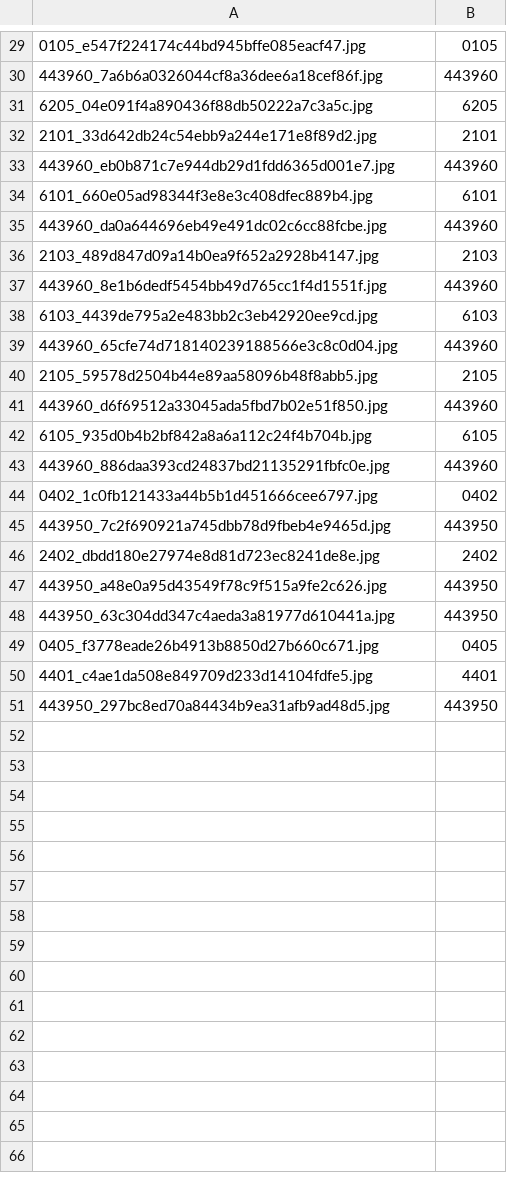
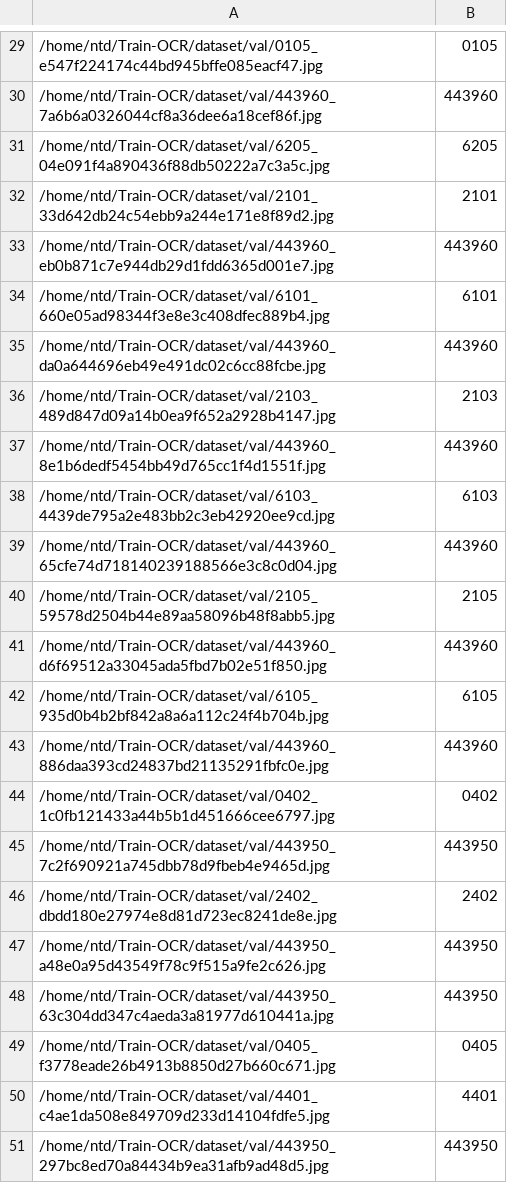
Before and after one commit to OCST-Projects/Train-OCR, a CSV file: dataset/val/labels.csv, drawn as a sheet; only a part is shown, gaps mark what is left out; the diff covers the shown part only.

Commit message:
train

```diff
--- a/dataset/val/labels.csv
+++ b/dataset/val/labels.csv
@@ -29,23 +29,23 @@
-0105_e547f224174c44bd945bffe085eacf47.jpg,0105
-443960_7a6b6a0326044cf8a36dee6a18cef86f.jpg,443960
-6205_04e091f4a890436f88db50222a7c3a5c.jpg,6205
-2101_33d642db24c54ebb9a244e171e8f89d2.jpg,2101
-443960_eb0b871c7e944db29d1fdd6365d001e7.jpg,443960
-6101_660e05ad98344f3e8e3c408dfec889b4.jpg,6101
-443960_da0a644696eb49e491dc02c6cc88fcbe.jpg,443960
-2103_489d847d09a14b0ea9f652a2928b4147.jpg,2103
-443960_8e1b6dedf5454bb49d765cc1f4d1551f.jpg,443960
-6103_4439de795a2e483bb2c3eb42920ee9cd.jpg,6103
-443960_65cfe74d718140239188566e3c8c0d04.jpg,443960
-2105_59578d2504b44e89aa58096b48f8abb5.jpg,2105
-443960_d6f69512a33045ada5fbd7b02e51f850.jpg,443960
-6105_935d0b4b2bf842a8a6a112c24f4b704b.jpg,6105
-443960_886daa393cd24837bd21135291fbfc0e.jpg,443960
-0402_1c0fb121433a44b5b1d451666cee6797.jpg,0402
-443950_7c2f690921a745dbb78d9fbeb4e9465d.jpg,443950
-2402_dbdd180e27974e8d81d723ec8241de8e.jpg,2402
-443950_a48e0a95d43549f78c9f515a9fe2c626.jpg,443950
-443950_63c304dd347c4aeda3a81977d610441a.jpg,443950
-0405_f3778eade26b4913b8850d27b660c671.jpg,0405
-4401_c4ae1da508e849709d233d14104fdfe5.jpg,4401
-443950_297bc8ed70a84434b9ea31afb9ad48d5.jpg,443950
+/home/ntd/Train-OCR/dataset/val/0105_e547f224174c44bd945bffe085eacf47.jpg,0105
+/home/ntd/Train-OCR/dataset/val/443960_7a6b6a0326044cf8a36dee6a18cef86f.jpg,443960
+/home/ntd/Train-OCR/dataset/val/6205_04e091f4a890436f88db50222a7c3a5c.jpg,6205
+/home/ntd/Train-OCR/dataset/val/2101_33d642db24c54ebb9a244e171e8f89d2.jpg,2101
+/home/ntd/Train-OCR/dataset/val/443960_eb0b871c7e944db29d1fdd6365d001e7.jpg,443960
+/home/ntd/Train-OCR/dataset/val/6101_660e05ad98344f3e8e3c408dfec889b4.jpg,6101
+/home/ntd/Train-OCR/dataset/val/443960_da0a644696eb49e491dc02c6cc88fcbe.jpg,443960
+/home/ntd/Train-OCR/dataset/val/2103_489d847d09a14b0ea9f652a2928b4147.jpg,2103
+/home/ntd/Train-OCR/dataset/val/443960_8e1b6dedf5454bb49d765cc1f4d1551f.jpg,443960
+/home/ntd/Train-OCR/dataset/val/6103_4439de795a2e483bb2c3eb42920ee9cd.jpg,6103
+/home/ntd/Train-OCR/dataset/val/443960_65cfe74d718140239188566e3c8c0d04.jpg,443960
+/home/ntd/Train-OCR/dataset/val/2105_59578d2504b44e89aa58096b48f8abb5.jpg,2105
+/home/ntd/Train-OCR/dataset/val/443960_d6f69512a33045ada5fbd7b02e51f850.jpg,443960
+/home/ntd/Train-OCR/dataset/val/6105_935d0b4b2bf842a8a6a112c24f4b704b.jpg,6105
+/home/ntd/Train-OCR/dataset/val/443960_886daa393cd24837bd21135291fbfc0e.jpg,443960
+/home/ntd/Train-OCR/dataset/val/0402_1c0fb121433a44b5b1d451666cee6797.jpg,0402
+/home/ntd/Train-OCR/dataset/val/443950_7c2f690921a745dbb78d9fbeb4e9465d.jpg,443950
+/home/ntd/Train-OCR/dataset/val/2402_dbdd180e27974e8d81d723ec8241de8e.jpg,2402
+/home/ntd/Train-OCR/dataset/val/443950_a48e0a95d43549f78c9f515a9fe2c626.jpg,443950
+/home/ntd/Train-OCR/dataset/val/443950_63c304dd347c4aeda3a81977d610441a.jpg,443950
+/home/ntd/Train-OCR/dataset/val/0405_f3778eade26b4913b8850d27b660c671.jpg,0405
+/home/ntd/Train-OCR/dataset/val/4401_c4ae1da508e849709d233d14104fdfe5.jpg,4401
+/home/ntd/Train-OCR/dataset/val/443950_297bc8ed70a84434b9ea31afb9ad48d5.jpg,443950
```
Also changed, not shown: 28 edited cells elsewhere in this file, 9 other files.
